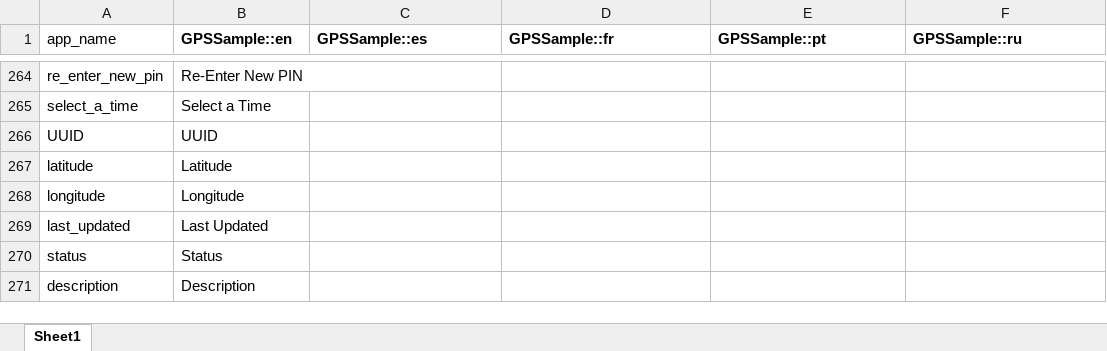
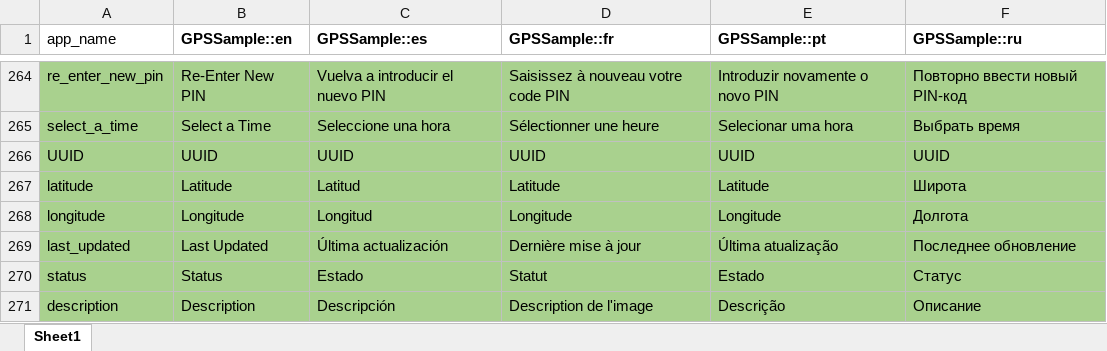
Before and after one commit to GPS-Sample/GPS-Sample, an Excel workbook: translations/translations.xlsx, sheet Sheet1, drawn as a sheet; only a part is shown, gaps mark what is left out; values as stored, in another font and other column widths than the file's, no borders; the diff covers the shown part only; the diff names each change by its address in the sheet, - before the commit and + after, or states it on an @@ line.

```diff
--- a/translations/translations.xlsx (sheet Sheet1)
+++ b/translations/translations.xlsx (sheet Sheet1)
-A264:F271 fill: none
+A264:F271 fill: #A9D18E
-C264 (GPSSample::es): (empty)
+C264 (GPSSample::es): Vuelva a introducir el nuevo PIN
-D264 (GPSSample::fr): (empty)
+D264 (GPSSample::fr): Saisissez à nouveau votre code PIN
-E264 (GPSSample::pt): (empty)
+E264 (GPSSample::pt): Introduzir novamente o novo PIN
-F264 (GPSSample::ru): (empty)
+F264 (GPSSample::ru): Повторно ввести новый PIN-код
-C265 (GPSSample::es): (empty)
+C265 (GPSSample::es): Seleccione una hora
-D265 (GPSSample::fr): (empty)
+D265 (GPSSample::fr): Sélectionner une heure
-E265 (GPSSample::pt): (empty)
+E265 (GPSSample::pt): Selecionar uma hora
-F265 (GPSSample::ru): (empty)
+F265 (GPSSample::ru): Выбрать время
-C266 (GPSSample::es): (empty)
+C266 (GPSSample::es): UUID
-D266 (GPSSample::fr): (empty)
+D266 (GPSSample::fr): UUID
-E266 (GPSSample::pt): (empty)
+E266 (GPSSample::pt): UUID
-F266 (GPSSample::ru): (empty)
+F266 (GPSSample::ru): UUID
-C267 (GPSSample::es): (empty)
+C267 (GPSSample::es): Latitud
-D267 (GPSSample::fr): (empty)
+D267 (GPSSample::fr): Latitude
-E267 (GPSSample::pt): (empty)
+E267 (GPSSample::pt): Latitude
-F267 (GPSSample::ru): (empty)
+F267 (GPSSample::ru): Широта
-C268 (GPSSample::es): (empty)
+C268 (GPSSample::es): Longitud
-D268 (GPSSample::fr): (empty)
+D268 (GPSSample::fr): Longitude
-E268 (GPSSample::pt): (empty)
+E268 (GPSSample::pt): Longitude
-F268 (GPSSample::ru): (empty)
+F268 (GPSSample::ru): Долгота
-C269 (GPSSample::es): (empty)
+C269 (GPSSample::es): Última actualización
-D269 (GPSSample::fr): (empty)
+D269 (GPSSample::fr): Dernière mise à jour
-E269 (GPSSample::pt): (empty)
+E269 (GPSSample::pt): Última atualização
-F269 (GPSSample::ru): (empty)
+F269 (GPSSample::ru): Последнее обновление
-C270 (GPSSample::es): (empty)
+C270 (GPSSample::es): Estado
-D270 (GPSSample::fr): (empty)
+D270 (GPSSample::fr): Statut
-E270 (GPSSample::pt): (empty)
+E270 (GPSSample::pt): Estado
-F270 (GPSSample::ru): (empty)
+F270 (GPSSample::ru): Статус
-C271 (GPSSample::es): (empty)
+C271 (GPSSample::es): Descripción
-D271 (GPSSample::fr): (empty)
+D271 (GPSSample::fr): Description de l'image
-E271 (GPSSample::pt): (empty)
+E271 (GPSSample::pt): Descrição
-F271 (GPSSample::ru): (empty)
+F271 (GPSSample::ru): Описание
```
Also changed, not shown: 104 edited cells and cell formats elsewhere in this sheet, 8 other files.
